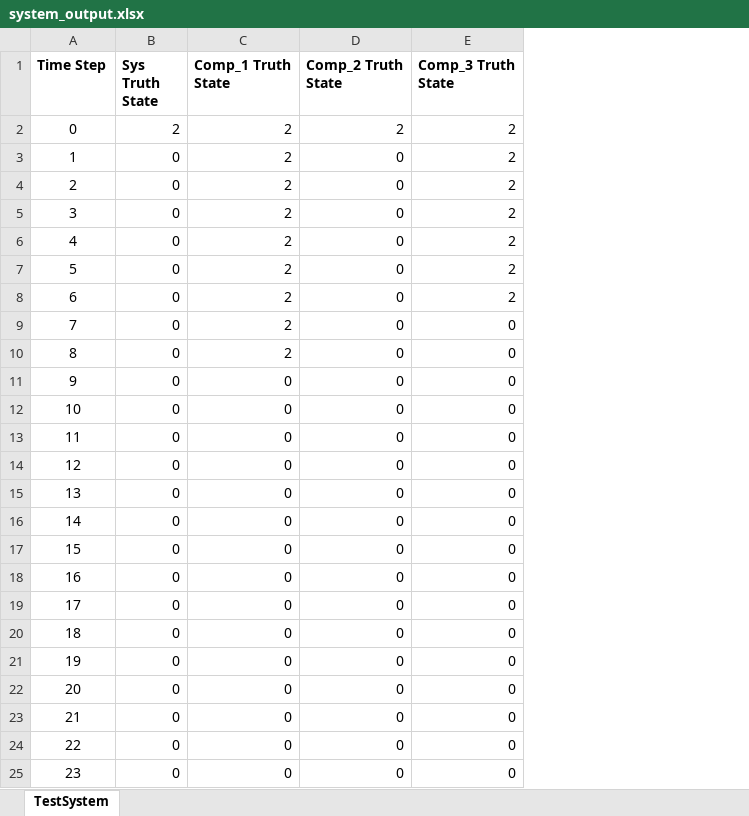
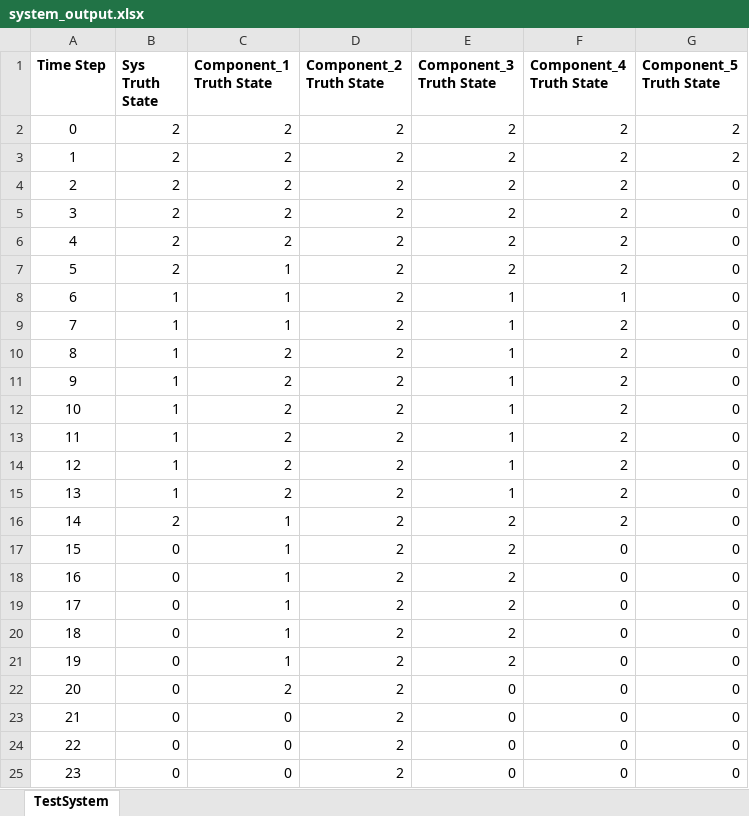
Before and after one commit to andreyaW/KISS, an Excel workbook: shipClassTests/system_output.xlsx, sheet TestSystem, drawn as a sheet; only a part is shown; values as stored, in another font and other column widths than the file's, no borders; conditional formats not drawn; addresses are those after the commit; the diff names each change by its address in the sheet, - before the commit and + after, or states it on an @@ line.

```diff
--- a/shipClassTests/system_output.xlsx (sheet TestSystem)
+++ b/shipClassTests/system_output.xlsx (sheet TestSystem)
+column D (Component_2 Truth State), rows 2-25: all 2
+column E (Component_3 Truth State), rows 2-25: 2 | 2 | 2 | 2 | 2 | 2 | 1 | 1 | 1 | 1 | 1 | 1 | 1 | 1 | 2 | 2 | 2 | 2 | 2 | 2 | 0 | 0 | 0 | 0
-C1: Comp_1 Truth State
+C1: Component_1 Truth State
-F1: Comp_2 Truth State
+F1: Component_4 Truth State
-G1: Comp_3 Truth State
+G1: Component_5 Truth State
-B3:B7 (Sys Truth State): 0
+B3:B7 (Sys Truth State): 2
-F3:F7 (Component_4 Truth State): 0
+F3:F7 (Component_4 Truth State): 2
-G4:G8 (Component_5 Truth State): 2
+G4:G8 (Component_5 Truth State): 0
-C7:C9 (Component_1 Truth State): 2
+C7:C9 (Component_1 Truth State): 1
-B8:B15 (Sys Truth State): 0
+B8:B15 (Sys Truth State): 1
-F8 (Component_4 Truth State): 0
+F8 (Component_4 Truth State): 1
-F9:F16 (Component_4 Truth State): 0
+F9:F16 (Component_4 Truth State): 2
-C11:C15 (Component_1 Truth State): 0
+C11:C15 (Component_1 Truth State): 2
-B16 (Sys Truth State): 0
+B16 (Sys Truth State): 2
-C16:C21 (Component_1 Truth State): 0
+C16:C21 (Component_1 Truth State): 1
-C22 (Component_1 Truth State): 0
+C22 (Component_1 Truth State): 2
```
Also changed, not shown: shipClassTests/sensed_system_output.xlsx, shipClassTests/testResults/system_example.xlsx, 12 other files.
